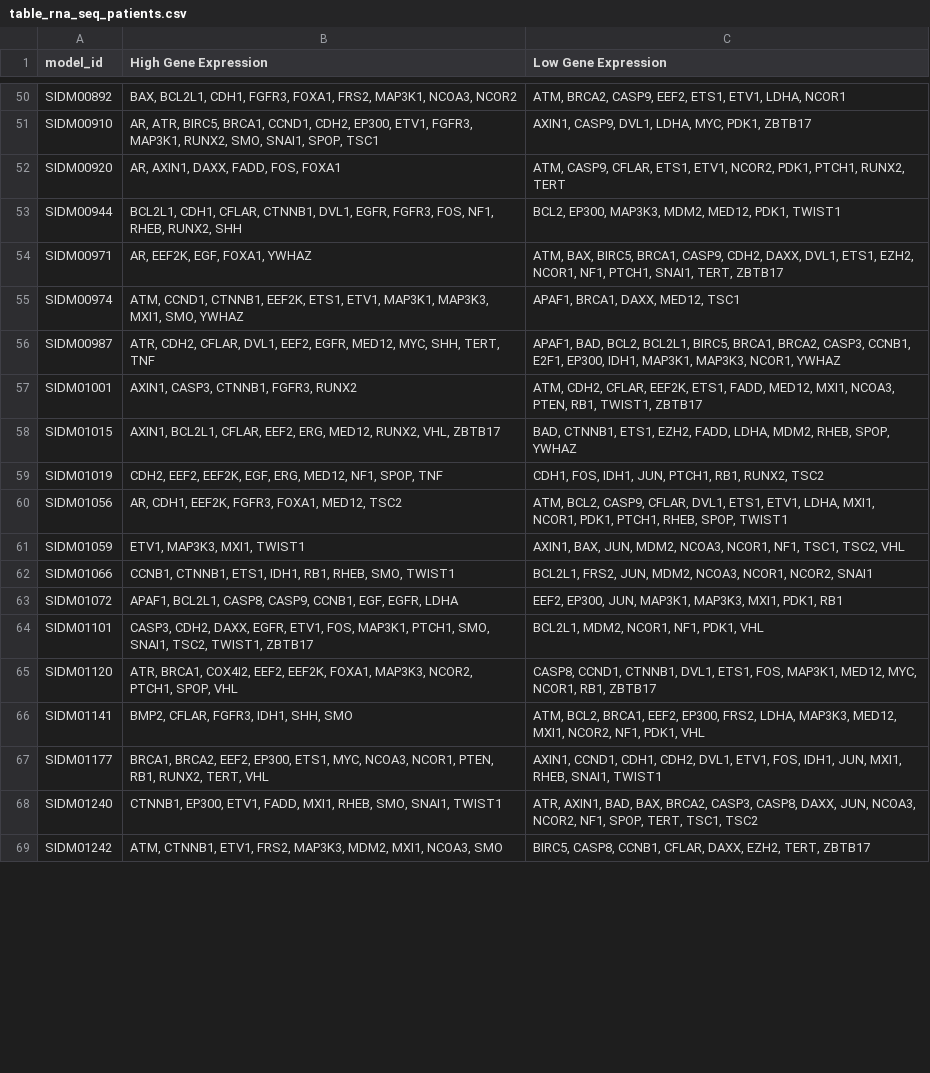
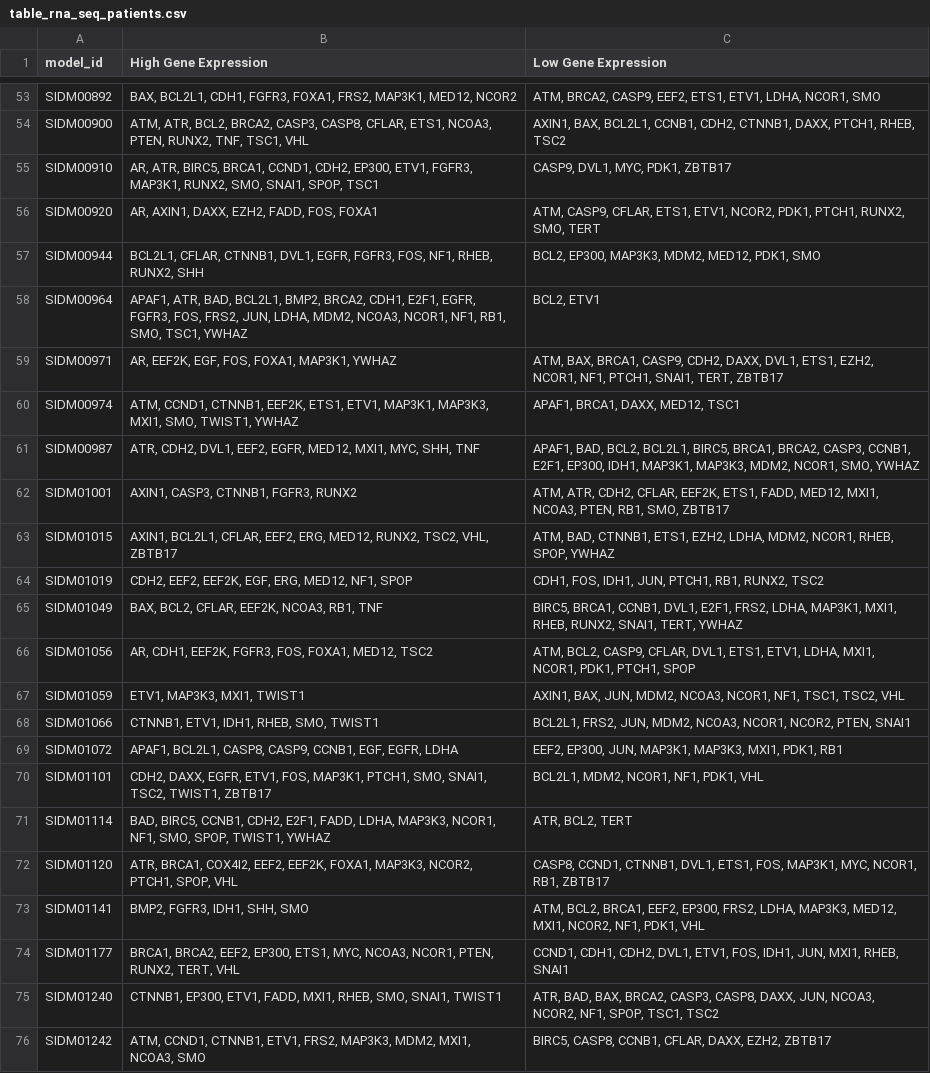
Before and after one commit to romane-gauthierj/Attractor-Resistance, a CSV file: analysis/Refametinib/data_filtered/table_rna_seq_patients.csv, drawn as a sheet; only a part is shown, gaps mark what is left out; addresses are those after the commit; the diff covers the shown part only; the diff names each change by its address in the sheet, - before the commit and + after, or states it on an @@ line.

```diff
--- a/analysis/Refametinib/data_filtered/table_rna_seq_patients.csv
+++ b/analysis/Refametinib/data_filtered/table_rna_seq_patients.csv
-B53 (High Gene Expression): …FRS2, MAP3K1, NCOA3, NCOR2
+B53 (High Gene Expression): …FRS2, MAP3K1, MED12, NCOR2
-C53 (Low Gene Expression): …ETV1, LDHA, NCOR1
+C53 (Low Gene Expression): …ETV1, LDHA, NCOR1, SMO
+row 54: SIDM00900 | ATM, ATR, BCL2, BRCA2, CASP3, CASP8, CFLAR, ETS1, NCOA3, PTEN, RUNX2, TNF, TSC1, VHL | AXIN1, BAX, BCL2L1, CCNB1, CDH2, CTNNB1, DAXX, PTCH1, RHEB, TSC2
-C55 (Low Gene Expression): AXIN1, CASP9, DVL1, LDHA, MYC, PDK1, ZBTB17
+C55 (Low Gene Expression): CASP9, DVL1, MYC, PDK1, ZBTB17
-B56 (High Gene Expression): AR, AXIN1, DAXX, FADD, FOS, FOXA1
+B56 (High Gene Expression): AR, AXIN1, DAXX, EZH2, FADD, FOS, FOXA1
-C56 (Low Gene Expression): …PTCH1, RUNX2, TERT
+C56 (Low Gene Expression): …PTCH1, RUNX2, SMO, TERT
-B57 (High Gene Expression): BCL2L1, CDH1, CFLAR, CTNNB1,…
+B57 (High Gene Expression): BCL2L1, CFLAR, CTNNB1,…
-C57 (Low Gene Expression): BCL2, EP300, MAP3K3, MDM2, MED12, PDK1, TWIST1
+C57 (Low Gene Expression): BCL2, EP300, MAP3K3, MDM2, MED12, PDK1, SMO
+row 58: SIDM00964 | APAF1, ATR, BAD, BCL2L1, BMP2, BRCA2, CDH1, E2F1, EGFR, FGFR3, FOS, FRS2, JUN, LDHA, MDM2, NCOA3, NCOR1, NF1, RB1, SMO, TSC1, YWHAZ | BCL2, ETV1
-B59 (High Gene Expression): AR, EEF2K, EGF, FOXA1, YWHAZ
+B59 (High Gene Expression): AR, EEF2K, EGF, FOS, FOXA1, MAP3K1, YWHAZ
-C59 (Low Gene Expression): ATM, BAX, BIRC5, BRCA1, CASP9,…
+C59 (Low Gene Expression): ATM, BAX, BRCA1, CASP9,…
-B60 (High Gene Expression): …MXI1, SMO, YWHAZ
+B60 (High Gene Expression): …MXI1, SMO, TWIST1, YWHAZ
-B61 (High Gene Expression): ATR, CDH2, CFLAR, DVL1, EEF2, EGFR, MED12, MYC, SHH, TERT, TNF
+B61 (High Gene Expression): ATR, CDH2, DVL1, EEF2, EGFR, MED12, MXI1, MYC, SHH, TNF
-C61 (Low Gene Expression): …MAP3K1, MAP3K3, NCOR1, YWHAZ
+C61 (Low Gene Expression): …MAP3K1, MAP3K3, MDM2, NCOR1, SMO, YWHAZ
-C62 (Low Gene Expression): ATM, CDH2, CFLAR, EEF2K, ETS1, FADD, MED12, MXI1, NCOA3, PTEN, RB1, TWIST1, ZBTB17
+C62 (Low Gene Expression): ATM, ATR, CDH2, CFLAR, EEF2K, ETS1, FADD, MED12, MXI1, NCOA3, PTEN, RB1, SMO, ZBTB17
-B63 (High Gene Expression): …MED12, RUNX2, VHL, ZBTB17
+B63 (High Gene Expression): …MED12, RUNX2, TSC2, VHL, ZBTB17
-C63 (Low Gene Expression): BAD, CTNNB1, ETS1, EZH2, FADD, LDHA, MDM2, RHEB, SPOP,…
+C63 (Low Gene Expression): ATM, BAD, CTNNB1, ETS1, EZH2, LDHA, MDM2, NCOR1, RHEB, SPOP,…
-B64 (High Gene Expression): …MED12, NF1, SPOP, TNF
+B64 (High Gene Expression): …MED12, NF1, SPOP
+row 65: SIDM01049 | BAX, BCL2, CFLAR, EEF2K, NCOA3, RB1, TNF | BIRC5, BRCA1, CCNB1, DVL1, E2F1, FRS2, LDHA, MAP3K1, MXI1, RHEB, RUNX2, SNAI1, TERT, YWHAZ
-B66 (High Gene Expression): AR, CDH1, EEF2K, FGFR3, FOXA1, MED12, TSC2
+B66 (High Gene Expression): AR, CDH1, EEF2K, FGFR3, FOS, FOXA1, MED12, TSC2
-C66 (Low Gene Expression): …PDK1, PTCH1, RHEB, SPOP, TWIST1
+C66 (Low Gene Expression): …PDK1, PTCH1, SPOP
-B68 (High Gene Expression): CCNB1, CTNNB1, ETS1, IDH1, RB1, RHEB, SMO, TWIST1
+B68 (High Gene Expression): CTNNB1, ETV1, IDH1, RHEB, SMO, TWIST1
-C68 (Low Gene Expression): …NCOR1, NCOR2, SNAI1
+C68 (Low Gene Expression): …NCOR1, NCOR2, PTEN, SNAI1
-B70 (High Gene Expression): CASP3, CDH2, DAXX,…
+B70 (High Gene Expression): CDH2, DAXX,…
+row 71: SIDM01114 | BAD, BIRC5, CCNB1, CDH2, E2F1, FADD, LDHA, MAP3K3, NCOR1, NF1, SMO, SPOP, TWIST1, YWHAZ | ATR, BCL2, TERT
-C72 (Low Gene Expression): …FOS, MAP3K1, MED12, MYC, NCOR1,…
+C72 (Low Gene Expression): …FOS, MAP3K1, MYC, NCOR1,…
-B73 (High Gene Expression): BMP2, CFLAR, FGFR3, IDH1, SHH, SMO
+B73 (High Gene Expression): BMP2, FGFR3, IDH1, SHH, SMO
-B74 (High Gene Expression): …NCOR1, PTEN, RB1, RUNX2, TERT,…
+B74 (High Gene Expression): …NCOR1, PTEN, RUNX2, TERT,…
-C74 (Low Gene Expression): AXIN1, CCND1, CDH1, CDH2, DVL1, ETV1, FOS, IDH1, JUN, MXI1, RHEB, SNAI1, TWIST1
+C74 (Low Gene Expression): CCND1, CDH1, CDH2, DVL1, ETV1, FOS, IDH1, JUN, MXI1, RHEB, SNAI1
-C75 (Low Gene Expression): ATR, AXIN1, BAD, BAX, BRCA2, CASP3, CASP8, DAXX, JUN, NCOA3, NCOR2, NF1, SPOP, TERT, TSC1, TSC2
+C75 (Low Gene Expression): ATR, BAD, BAX, BRCA2, CASP3, CASP8, DAXX, JUN, NCOA3, NCOR2, NF1, SPOP, TSC1, TSC2
-B76 (High Gene Expression): ATM, CTNNB1, ETV1,…
+B76 (High Gene Expression): ATM, CCND1, CTNNB1, ETV1,…
-C76 (Low Gene Expression): …DAXX, EZH2, TERT, ZBTB17
+C76 (Low Gene Expression): …DAXX, EZH2, ZBTB17
```
Also changed, not shown: 8 added rows and 63 edited cells elsewhere in this file, analysis/Refametinib/data_filtered/cnv_data_filtered.csv, 11 other files.
